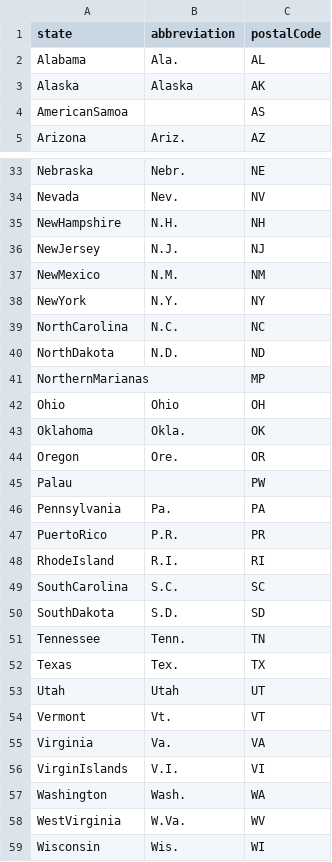
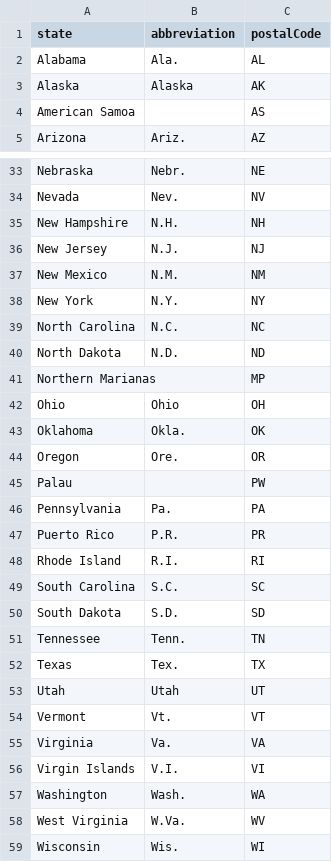
Before and after one commit to VirusTrack/COVIDvu, a CSV file: work/stateCodesUS.csv, drawn as a sheet; only a part is shown, gaps mark what is left out; the diff covers the shown part only.

Commit message:
Spaces between state codes

```diff
--- a/work/stateCodesUS.csv
+++ b/work/stateCodesUS.csv
@@ -3,3 +3,3 @@ Alabama,Ala.,AL
 Alaska,Alaska,AK
-AmericanSamoa,,AS
+American Samoa,,AS
 Arizona,Ariz.,AZ
@@ -34,9 +34,9 @@ Nebraska,Nebr.,NE
 Nevada,Nev.,NV
-NewHampshire,N.H.,NH
-NewJersey,N.J.,NJ
-NewMexico,N.M.,NM
-NewYork,N.Y.,NY
-NorthCarolina,N.C.,NC
-NorthDakota,N.D.,ND
-NorthernMarianas,,MP
+New Hampshire,N.H.,NH
+New Jersey,N.J.,NJ
+New Mexico,N.M.,NM
+New York,N.Y.,NY
+North Carolina,N.C.,NC
+North Dakota,N.D.,ND
+Northern Marianas,,MP
 Ohio,Ohio,OH
@@ -46,6 +46,6 @@ Palau,,PW
 Pennsylvania,Pa.,PA
-PuertoRico,P.R.,PR
-RhodeIsland,R.I.,RI
-SouthCarolina,S.C.,SC
-SouthDakota,S.D.,SD
+Puerto Rico,P.R.,PR
+Rhode Island,R.I.,RI
+South Carolina,S.C.,SC
+South Dakota,S.D.,SD
 Tennessee,Tenn.,TN
@@ -55,5 +55,5 @@ Vermont,Vt.,VT
 Virginia,Va.,VA
-VirginIslands,V.I.,VI
+Virgin Islands,V.I.,VI
 Washington,Wash.,WA
-WestVirginia,W.Va.,WV
+West Virginia,W.Va.,WV
 Wisconsin,Wis.,WI
```
Also changed, not shown: 2 edited cells elsewhere in this file.
